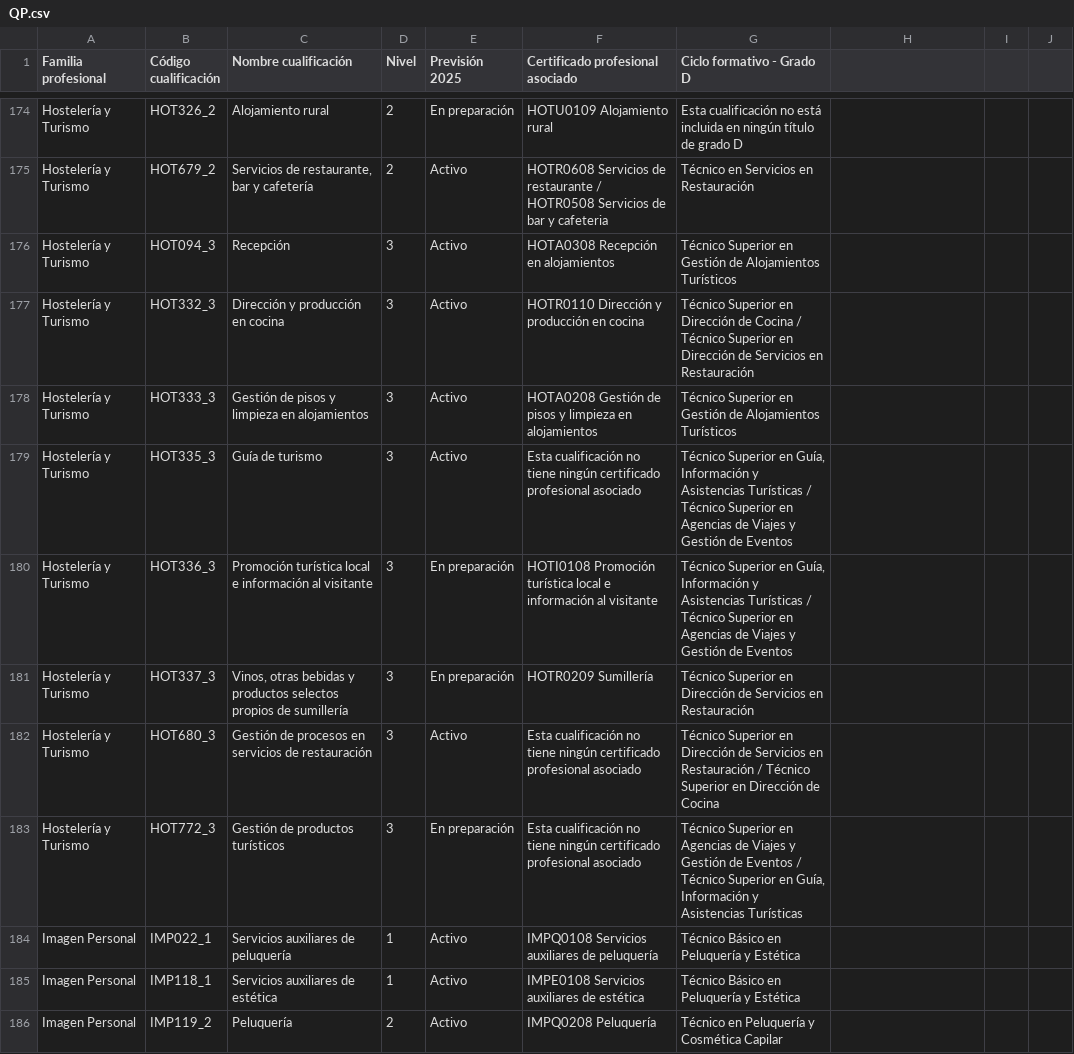
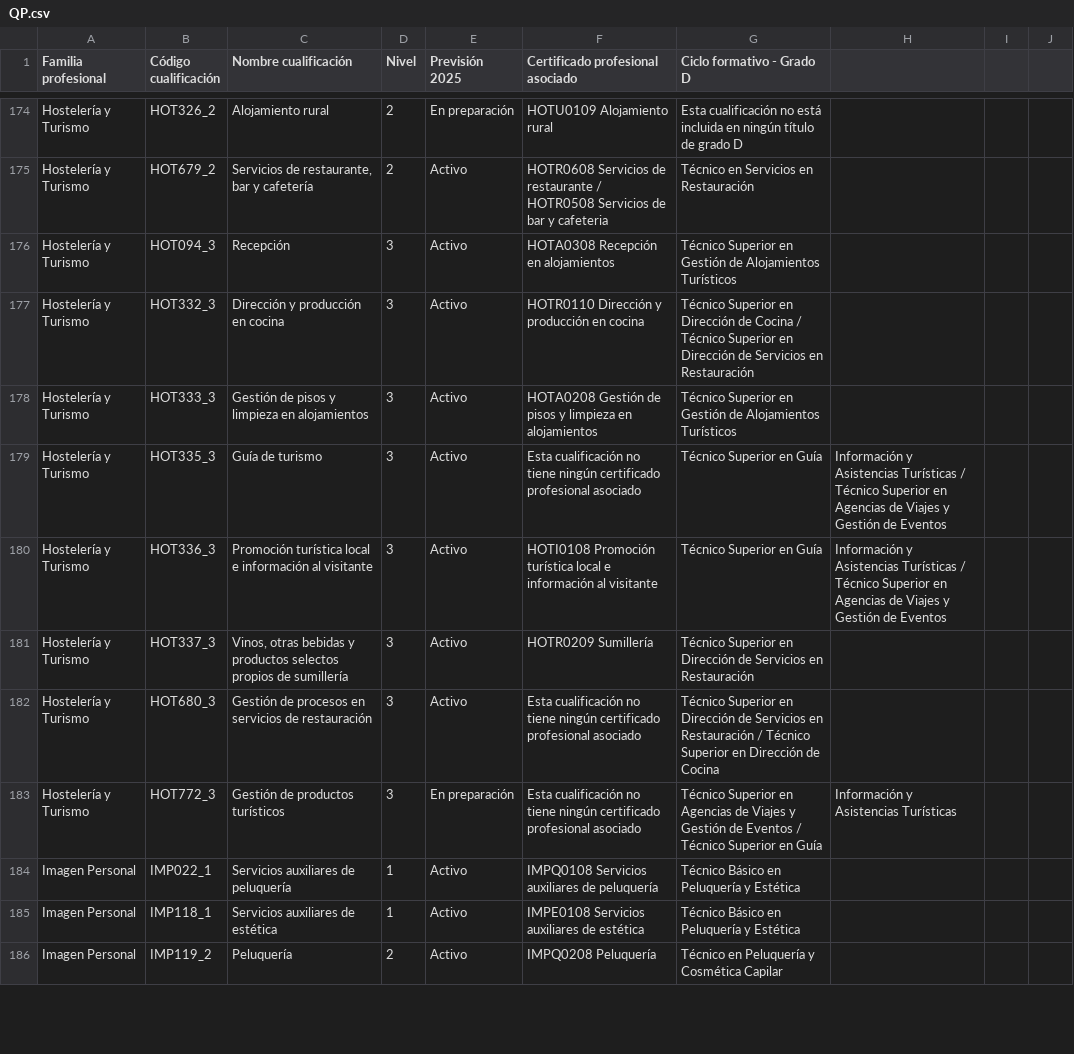
Before and after one commit to proschil/cualificaciones_profesionales, a CSV file: QP.csv, drawn as a sheet; only a part is shown, gaps mark what is left out; the diff covers the shown part only.

Commit message:
Actualización csv
Actualicé el csv. Se cambiaron varias cualificaciones profesionales que antes tenían "En preparación" y ahora están "Activo".

```diff
--- a/QP.csv
+++ b/QP.csv
@@ -179,3 +179,3 @@ Hostelería y Turismo;HOT333_3;Gestión de pisos y limpieza en alojamientos;3;Ac
-Hostelería y Turismo;HOT335_3;Guía de turismo;3;Activo;Esta cualificación no tiene ningún certificado profesional asociado;Técnico Superior en Guía, Información y Asistencias Turísticas / Técnico Superior en Agencias de Viajes y Gestión de Eventos
-Hostelería y Turismo;HOT336_3;Promoción turística local e información al visitante;3;En preparación;HOTI0108 Promoción turística local e información al visitante;Técnico Superior en Guía, Información y Asistencias Turísticas / Técnico Superior en Agencias de Viajes y Gestión de Eventos
-Hostelería y Turismo;HOT337_3;Vinos, otras bebidas y productos selectos propios de sumillería;3;En preparación;HOTR0209 Sumillería;Técnico Superior en Dirección de Servicios en Restauración
+Hostelería y Turismo;HOT335_3;Guía de turismo;3;Activo;Esta cualificación no tiene ningún certificado profesional asociado;Técnico Superior en Guía; Información y Asistencias Turísticas / Técnico Superior en Agencias de Viajes y Gestión de Eventos;;;;;
+Hostelería y Turismo;HOT336_3;Promoción turística local e información al visitante;3;Activo;HOTI0108 Promoción turística local e información al visitante;Técnico Superior en Guía; Información y Asistencias Turísticas / Técnico Superior en Agencias de Viajes y Gestión de Eventos;;;;;
+Hostelería y Turismo;HOT337_3;Vinos, otras bebidas y productos selectos propios de sumillería;3;Activo;HOTR0209 Sumillería;Técnico Superior en Dirección de Servicios en Restauración;;;;;
@@ -183 +183 @@ Hostelería y Turismo;HOT680_3;Gestión de procesos en servicios de restauració
-Hostelería y Turismo;HOT772_3;Gestión de productos turísticos;3;En preparación;Esta cualificación no tiene ningún certificado profesional asociado;Técnico Superior en Agencias de Viajes y Gestión de Eventos / Técnico Superior en Guía, Información y Asistencias Turísticas
+Hostelería y Turismo;HOT772_3;Gestión de productos turísticos;3;En preparación;Esta cualificación no tiene ningún certificado profesional asociado;Técnico Superior en Agencias de Viajes y Gestión de Eventos / Técnico Superior en Guía; Información y Asistencias Turísticas;;;;;
```
Also changed, not shown: 170 edited cells elsewhere in this file, 1 other file.
